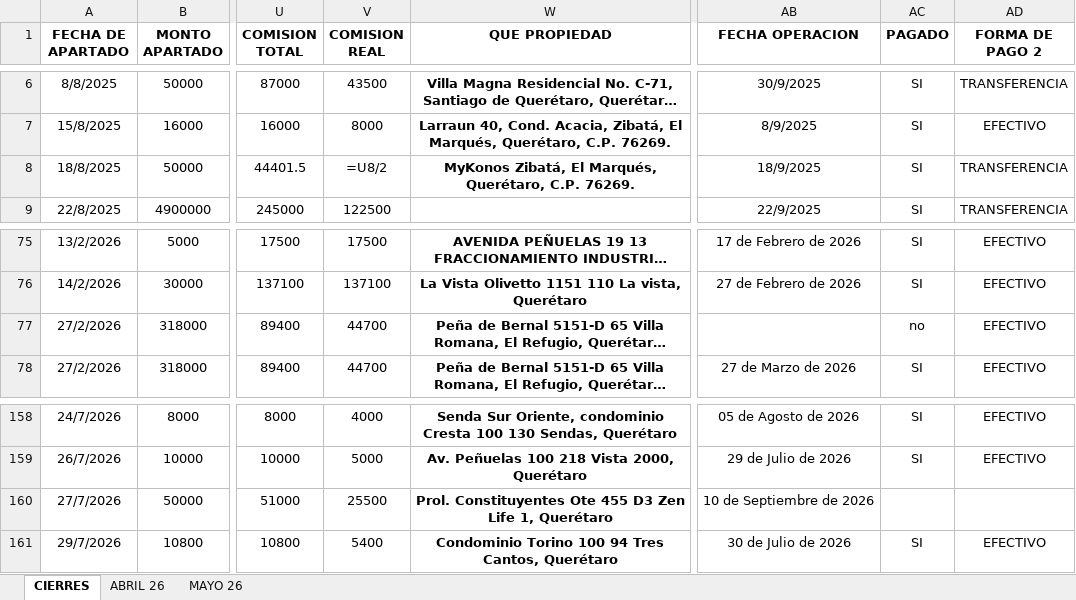
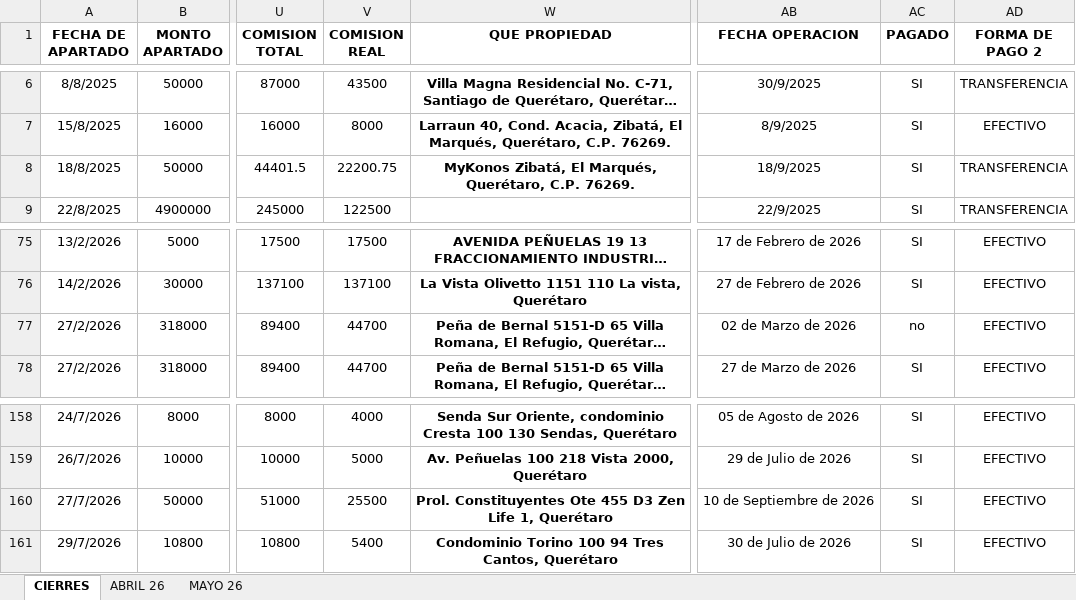
Before and after one commit to Oswald05MKIV/Dashboard, an Excel workbook: data/APARTADO.xlsx, sheet CIERRES, drawn as a sheet; only a part is shown, gaps mark what is left out; long unchanged cells end in …; values as stored, in another font and other column widths than the file's, no borders; formulas without a stored value are shown as written; charts and pictures and conditional formats and table styles not drawn; the diff covers the shown part only; the diff names each change by its address in the sheet, - before the commit and + after, or states it on an @@ line.

```diff
--- a/data/APARTADO.xlsx (sheet CIERRES)
+++ b/data/APARTADO.xlsx (sheet CIERRES)
-V8 (COMISION REAL): =U8/2
+V8 (COMISION REAL): 22200.75
-AB77 (FECHA OPERACION): (empty)
+AB77 (FECHA OPERACION): 02 de Marzo de 2026
-AC160 (PAGADO): (empty)
+AC160 (PAGADO): SI
-AD160 (FORMA DE PAGO 2): (empty)
+AD160 (FORMA DE PAGO 2): EFECTIVO
```
Also changed, not shown: 4 added rows and 29 edited cells elsewhere in this sheet, charts or pictures, data/OPCIONES.xlsx, 10 other files.
